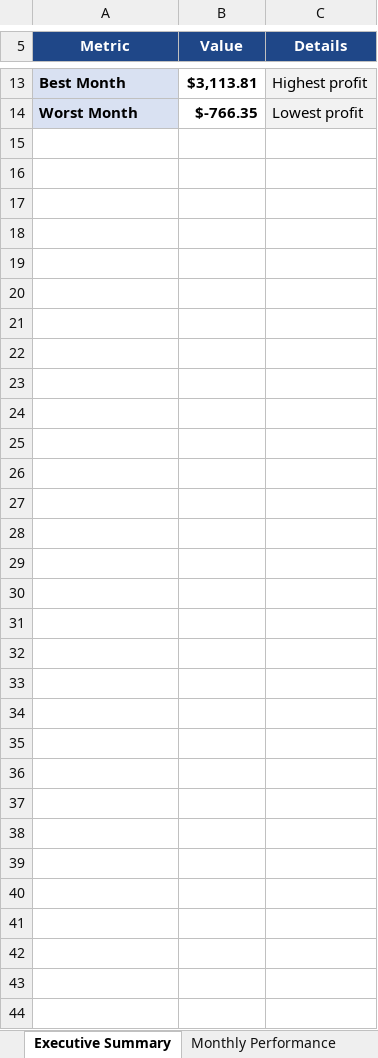
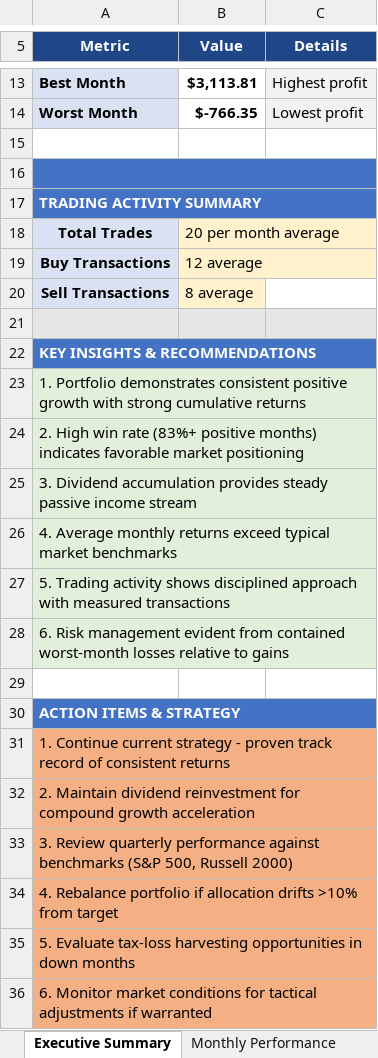
Before and after one commit to aladinz/portfolio_Excel_formatting, an Excel workbook: Portfolio report_Investment_07.02.2026.xlsx, sheet Executive Summary, drawn as a sheet; only a part is shown, gaps mark what is left out; values as stored, in another font and other column widths than the file's, no borders; the diff names each change by its address in the sheet, - before the commit and + after, or states it on an @@ line.

```diff
--- a/Portfolio report_Investment_07.02.2026.xlsx (sheet Executive Summary)
+++ b/Portfolio report_Investment_07.02.2026.xlsx (sheet Executive Summary)
+row 15: (empty)
+row 16: (empty)
+row 17: TRADING ACTIVITY SUMMARY
+row 18: Total Trades | 20 per month average
+row 19: Buy Transactions | 12 average
+row 20: Sell Transactions | 8 average
+row 21: (empty)
+row 22: KEY INSIGHTS & RECOMMENDATIONS
+row 23: 1. Portfolio demonstrates consistent positive growth with strong cumulative returns
+row 24: 2. High win rate (83%+ positive months) indicates favorable market positioning
+row 25: 3. Dividend accumulation provides steady passive income stream
+row 26: 4. Average monthly returns exceed typical market benchmarks
+row 27: 5. Trading activity shows disciplined approach with measured transactions
+row 28: 6. Risk management evident from contained worst-month losses relative to gains
+row 29: (empty)
+row 30: ACTION ITEMS & STRATEGY
+row 31: 1. Continue current strategy - proven track record of consistent returns
+row 32: 2. Maintain dividend reinvestment for compound growth acceleration
+row 33: 3. Review quarterly performance against benchmarks (S&P 500, Russell 2000)
+row 34: 4. Rebalance portfolio if allocation drifts >10% from target
+row 35: 5. Evaluate tax-loss harvesting opportunities in down months
+row 36: 6. Monitor market conditions for tactical adjustments if warranted
```
Also changed, not shown: Portfolio Report - Traditional IRA Enhanced.xlsx, Portfolio report_Rollover IRA_07.02.2026.xlsx, 1 other file.
